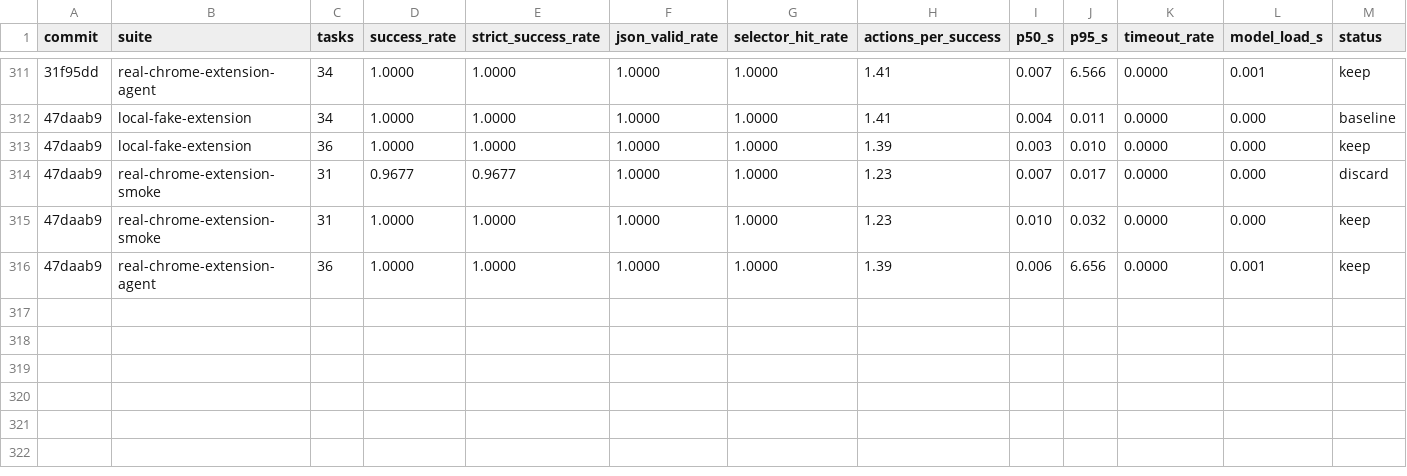
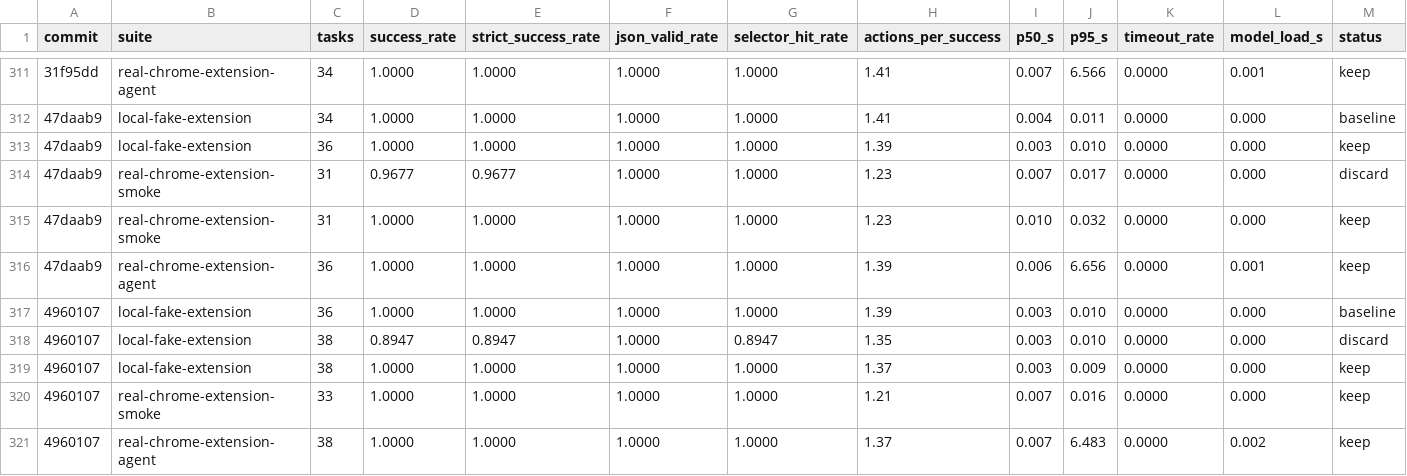
Before and after one commit to killerapp/gemma-gem-extension, a TSV file: results.web.tsv, drawn as a sheet; only a part is shown, gaps mark what is left out; rows hold the shown columns only; the diff names each change by its address in the sheet, - before the commit and + after, or states it on an @@ line.

```diff
--- a/results.web.tsv
+++ b/results.web.tsv
+row 317: 4960107 | local-fake-extension | 36 | 1.0000 | 1.0000 | 1.0000 | 1.0000 | 1.39 | 0.003 | 0.010 | 0.0000 | 0.000 | baseline
+row 318: 4960107 | local-fake-extension | 38 | 0.8947 | 0.8947 | 1.0000 | 0.8947 | 1.35 | 0.003 | 0.010 | 0.0000 | 0.000 | discard
+row 319: 4960107 | local-fake-extension | 38 | 1.0000 | 1.0000 | 1.0000 | 1.0000 | 1.37 | 0.003 | 0.009 | 0.0000 | 0.000 | keep
+row 320: 4960107 | real-chrome-extension-smoke | 33 | 1.0000 | 1.0000 | 1.0000 | 1.0000 | 1.21 | 0.007 | 0.016 | 0.0000 | 0.000 | keep
+row 321: 4960107 | real-chrome-extension-agent | 38 | 1.0000 | 1.0000 | 1.0000 | 1.0000 | 1.37 | 0.007 | 6.483 | 0.0000 | 0.002 | keep
```
Also changed, not shown: 12 other files.
